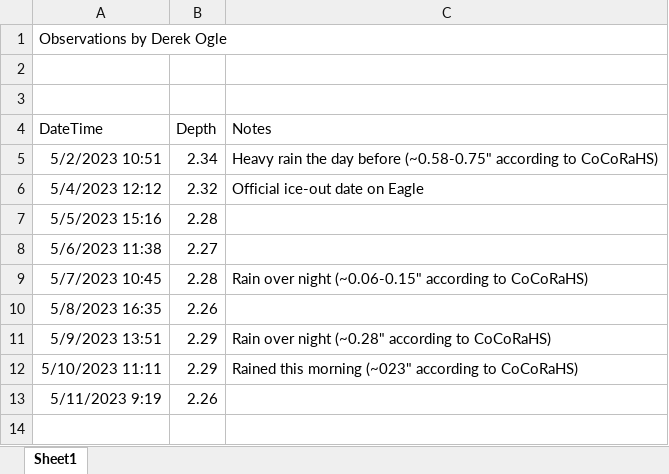
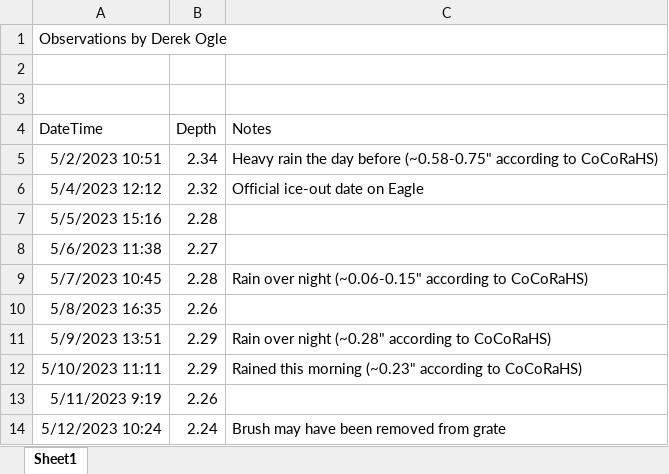
Before and after one commit to droglenc/droglenc.github.io, an Excel workbook: portfolio/posts/_data/Flynn_Dam_Heights.xlsx, sheet Sheet1, drawn as a sheet; values as stored, in another font and other column widths than the file's, no borders; the diff names each change by its address in the sheet, - before the commit and + after, or states it on an @@ line.

Commit message:
Updated Flynn Dam Heights

```diff
--- a/portfolio/posts/_data/Flynn_Dam_Heights.xlsx (sheet Sheet1)
+++ b/portfolio/posts/_data/Flynn_Dam_Heights.xlsx (sheet Sheet1)
-C12 (Notes): …this morning (~023" according to…
+C12 (Notes): …this morning (~0.23" according to…
+row 14: 5/12/2023 10:24 | 2.24 | Brush may have been removed from grate
```
Also changed, not shown: 9 other files.
